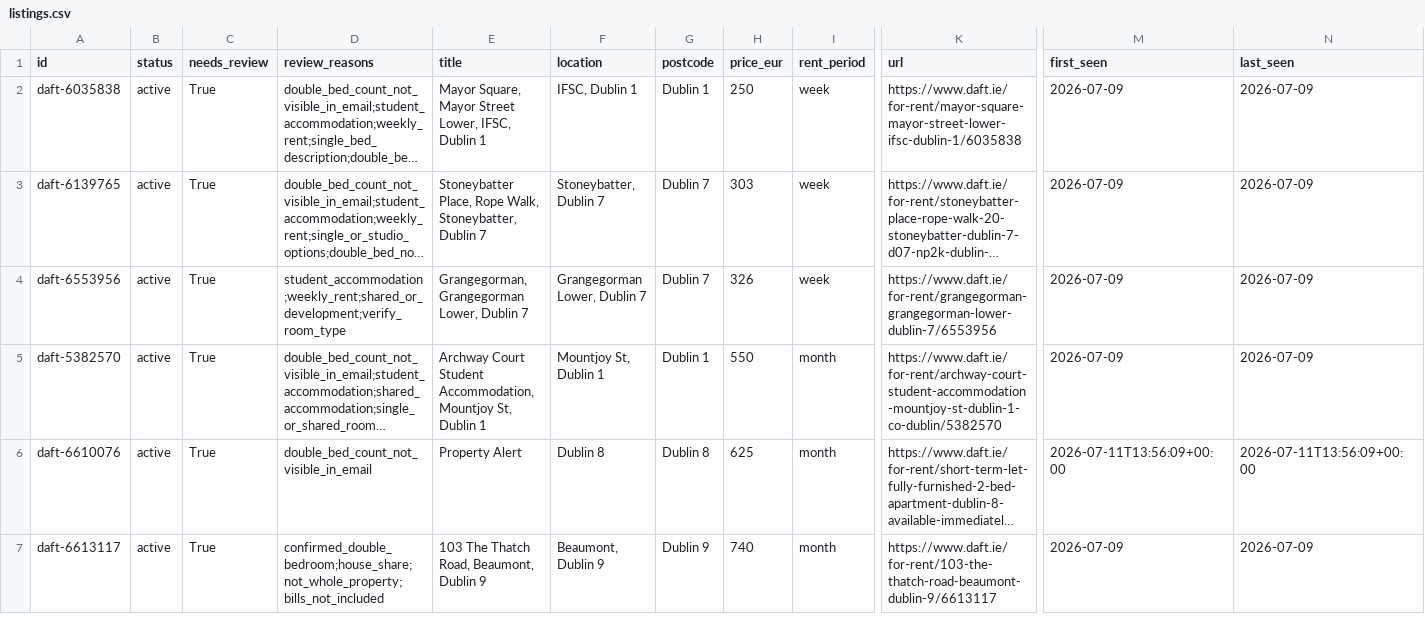
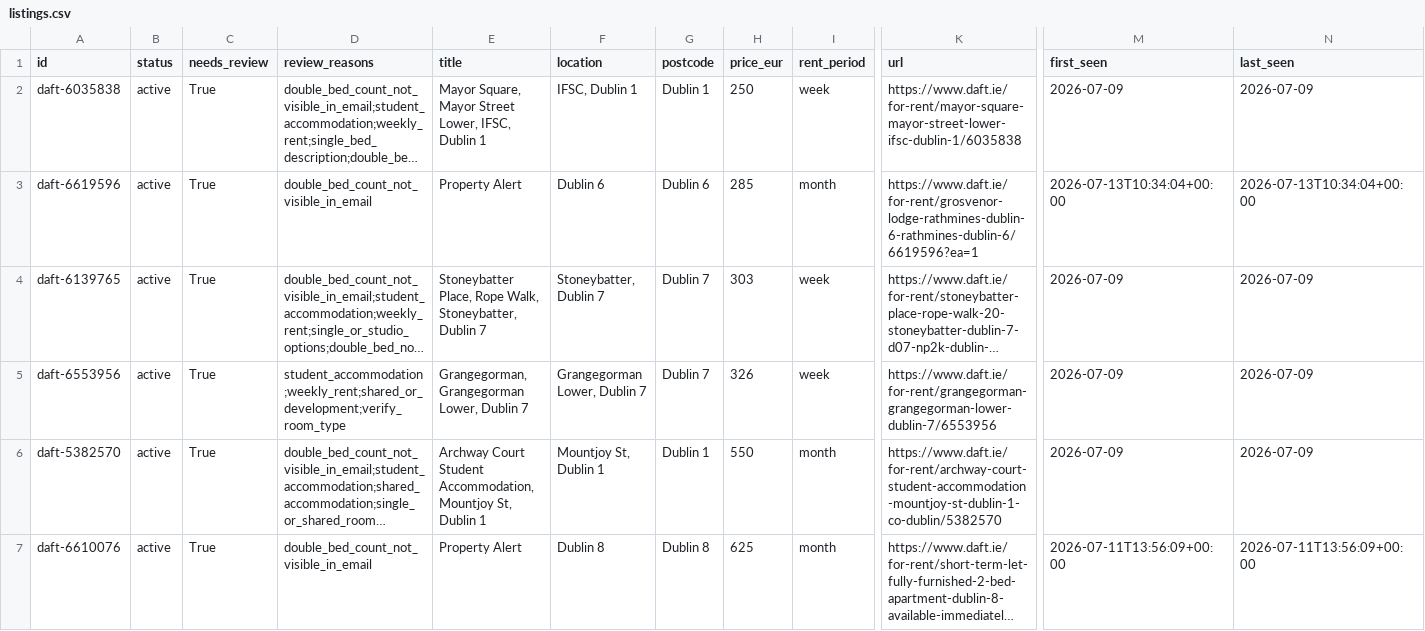
Before and after one commit to paramaan666/daft-dublin-rent-tracker, a CSV file: data/listings.csv, drawn as a sheet; only a part is shown, gaps mark what is left out; the shorter side is filled out with more unchanged rows; long unchanged cells end in …; rows hold the shown columns only; the diff covers the shown part only; the diff names each change by its address in the sheet, - before the commit and + after, or states it on an @@ line.

```diff
--- a/data/listings.csv
+++ b/data/listings.csv
+row 3: daft-6619596 | active | True | double_bed_count_not_visible_in_email | Property Alert | Dublin 6 | Dublin 6 | 285 | month | https://www.daft.ie/for-rent/grosvenor-lodge-rathmines-dublin-6-rathmines-dublin-6/6619596?ea=1 | 2026-07-13T10:34:04+00:00 | 2026-07-13T10:34:04+00:00
```
Also changed, not shown: 3 added rows elsewhere in this file, site/data/listings.csv, 5 other files.
